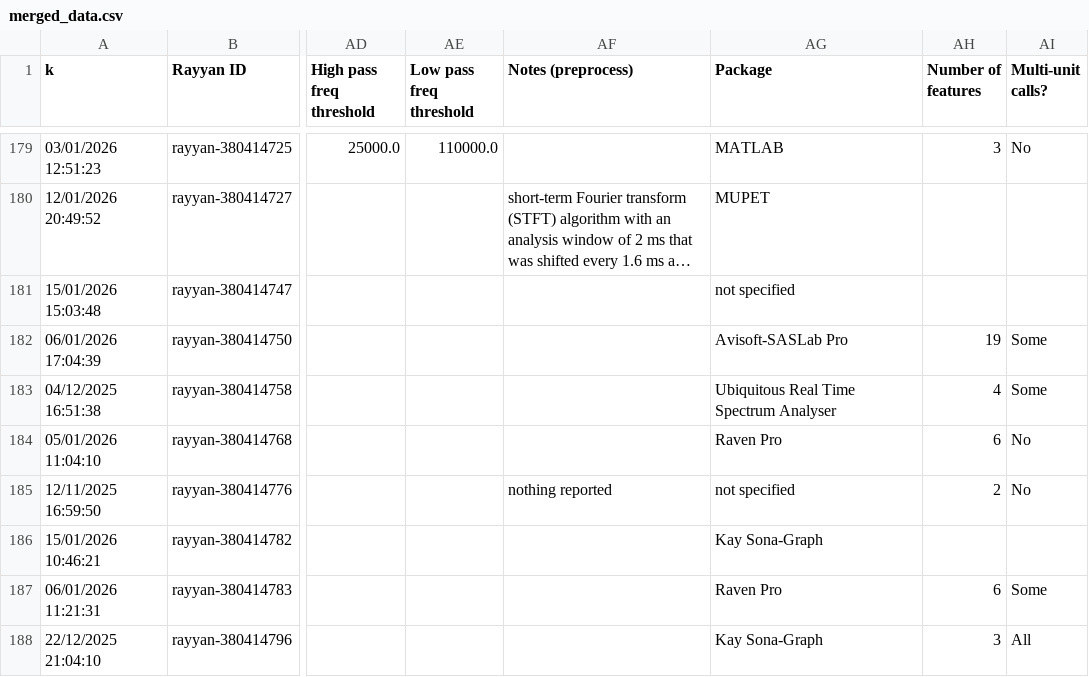
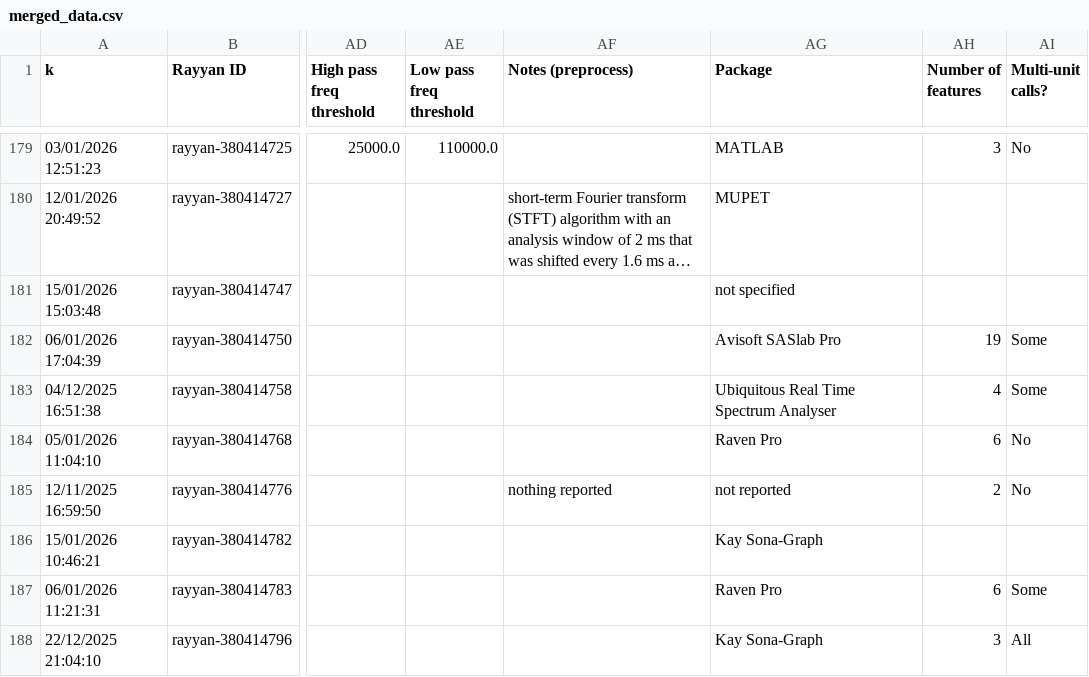
Before and after one commit to DoriMG/vocal_repertoire_methods, a CSV file: figures/data/merged_data.csv, drawn as a sheet; only a part is shown, gaps mark what is left out; long unchanged cells end in …; the diff covers the shown part only; the diff names each change by its address in the sheet, - before the commit and + after, or states it on an @@ line.

```diff
--- a/figures/data/merged_data.csv
+++ b/figures/data/merged_data.csv
-AG182 (Package): Avisoft-SASLab Pro
+AG182 (Package): Avisoft SASlab Pro
-AG185 (Package): not specified
+AG185 (Package): not reported
```
Also changed, not shown: 58 edited cells elsewhere in this file, merged_data.csv, vocal_rep_review_v2.csv, 11 other files.
